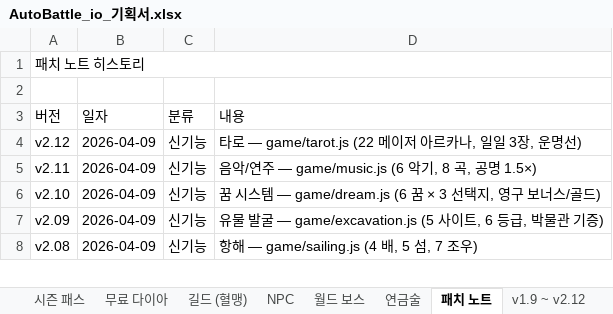
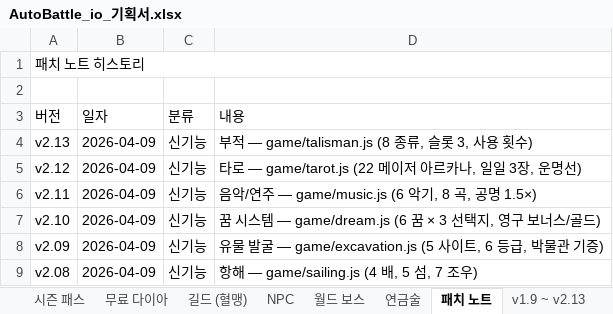
Before and after one commit to goodholic/Baduk-Marble, an Excel workbook: AutoBattle_io_기획서.xlsx, sheet 패치 노트, drawn as a sheet; only a part is shown; values as stored, in another font and other column widths than the file's, no cell formats; the diff names each change by its address in the sheet, - before the commit and + after, or states it on an @@ line.

```diff
--- a/AutoBattle_io_기획서.xlsx (sheet 패치 노트)
+++ b/AutoBattle_io_기획서.xlsx (sheet 패치 노트)
-sheet tab: v1.9 ~ v2.12
+sheet tab: v1.9 ~ v2.13
+row 4: v2.13 | 2026-04-09 | 신기능 | 부적 — game/talisman.js (8 종류, 슬롯 3, 사용 횟수)
```
Also changed, not shown: sheet v1.9 ~ v2.13, cell formats, 5 other files.
